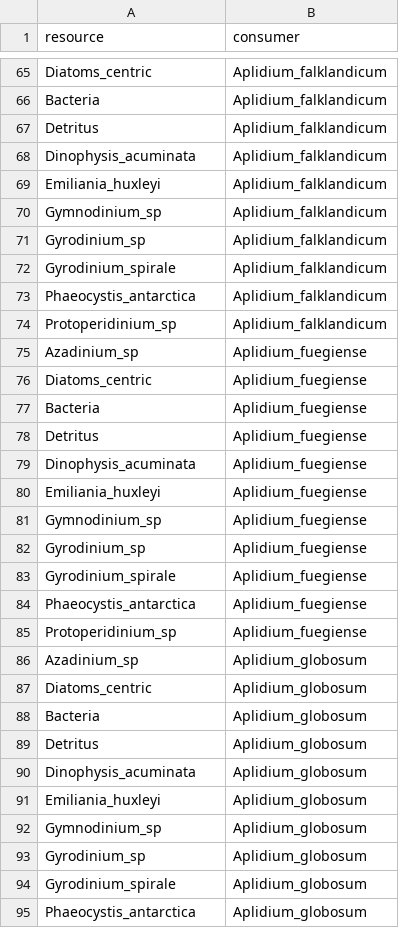
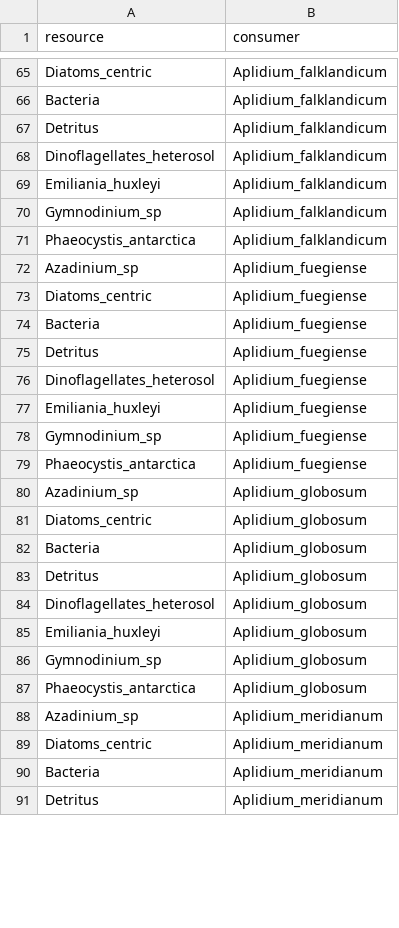
Before and after one commit to TomasMarina/TrophicInteractions_MPABancoBurdwood, a CSV file: Community/trophic.links.csv, drawn as a sheet; only a part is shown, gaps mark what is left out; the shorter side is filled out with more unchanged rows; the diff covers the shown part only.

```diff
--- a/Community/trophic.links.csv
+++ b/Community/trophic.links.csv
@@ -67,9 +67,6 @@ Bacteria,Aplidium_falklandicum
 Detritus,Aplidium_falklandicum
-Dinophysis_acuminata,Aplidium_falklandicum
+Dinoflagellates_heterosol,Aplidium_falklandicum
 Emiliania_huxleyi,Aplidium_falklandicum
 Gymnodinium_sp,Aplidium_falklandicum
-Gyrodinium_sp,Aplidium_falklandicum
-Gyrodinium_spirale,Aplidium_falklandicum
 Phaeocystis_antarctica,Aplidium_falklandicum
-Protoperidinium_sp,Aplidium_falklandicum
 Azadinium_sp,Aplidium_fuegiense
@@ -78,9 +75,6 @@ Bacteria,Aplidium_fuegiense
 Detritus,Aplidium_fuegiense
-Dinophysis_acuminata,Aplidium_fuegiense
+Dinoflagellates_heterosol,Aplidium_fuegiense
 Emiliania_huxleyi,Aplidium_fuegiense
 Gymnodinium_sp,Aplidium_fuegiense
-Gyrodinium_sp,Aplidium_fuegiense
-Gyrodinium_spirale,Aplidium_fuegiense
 Phaeocystis_antarctica,Aplidium_fuegiense
-Protoperidinium_sp,Aplidium_fuegiense
 Azadinium_sp,Aplidium_globosum
@@ -89,7 +83,5 @@ Bacteria,Aplidium_globosum
 Detritus,Aplidium_globosum
-Dinophysis_acuminata,Aplidium_globosum
+Dinoflagellates_heterosol,Aplidium_globosum
 Emiliania_huxleyi,Aplidium_globosum
 Gymnodinium_sp,Aplidium_globosum
-Gyrodinium_sp,Aplidium_globosum
-Gyrodinium_spirale,Aplidium_globosum
 Phaeocystis_antarctica,Aplidium_globosum
```
Also changed, not shown: 43 removed rows and 22 edited cells elsewhere in this file, Community/nodes.csv.
